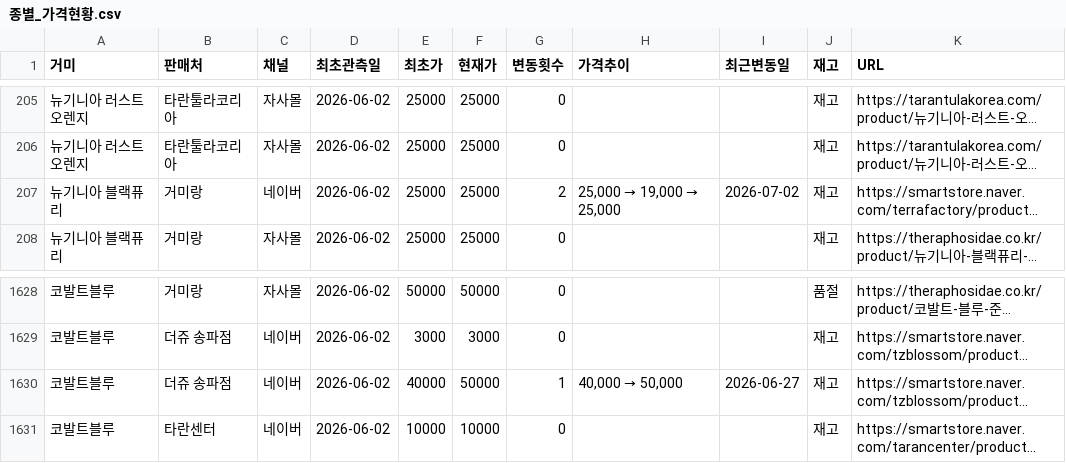
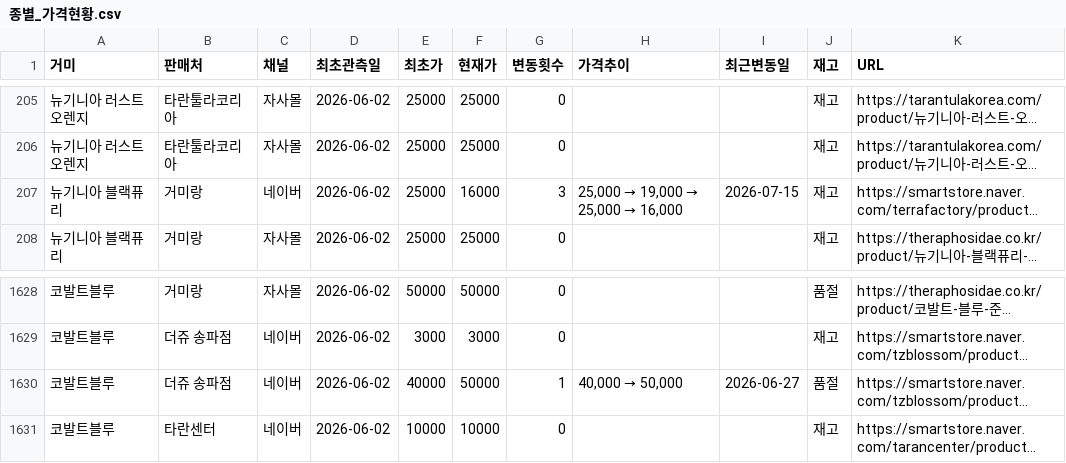
Before and after one commit to janghongku/tarantula-prices, a CSV file: outputs/종별_가격현황.csv, drawn as a sheet; only a part is shown, gaps mark what is left out; long unchanged cells end in …; the diff names each change by its address in the sheet, - before the commit and + after, or states it on an @@ line.

```diff
--- a/outputs/종별_가격현황.csv
+++ b/outputs/종별_가격현황.csv
-F207 (현재가): 25000
+F207 (현재가): 16000
-G207 (변동횟수): 2
+G207 (변동횟수): 3
@@ H207 (가격추이): 25,000 → 19,000 → 25,000 → 25,000 → 19,000 → 25,000 → 16,000 @@
-I207 (최근변동일): 2026-07-02
+I207 (최근변동일): 2026-07-15
-J1630 (재고): 재고
+J1630 (재고): 품절
```
Also changed, not shown: outputs/가격변동_로그.csv, 4 other files.
